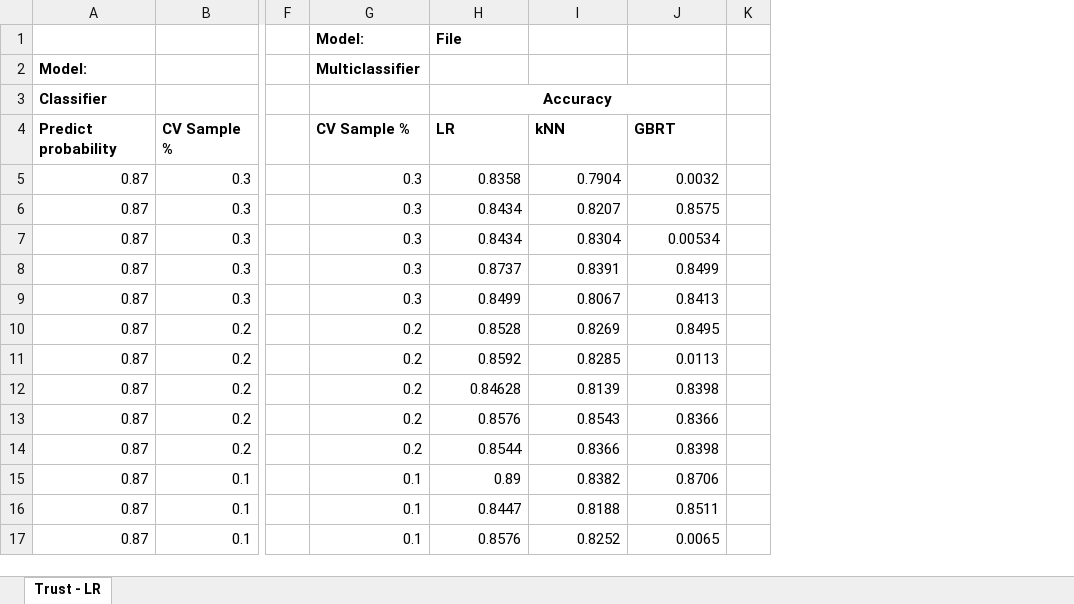
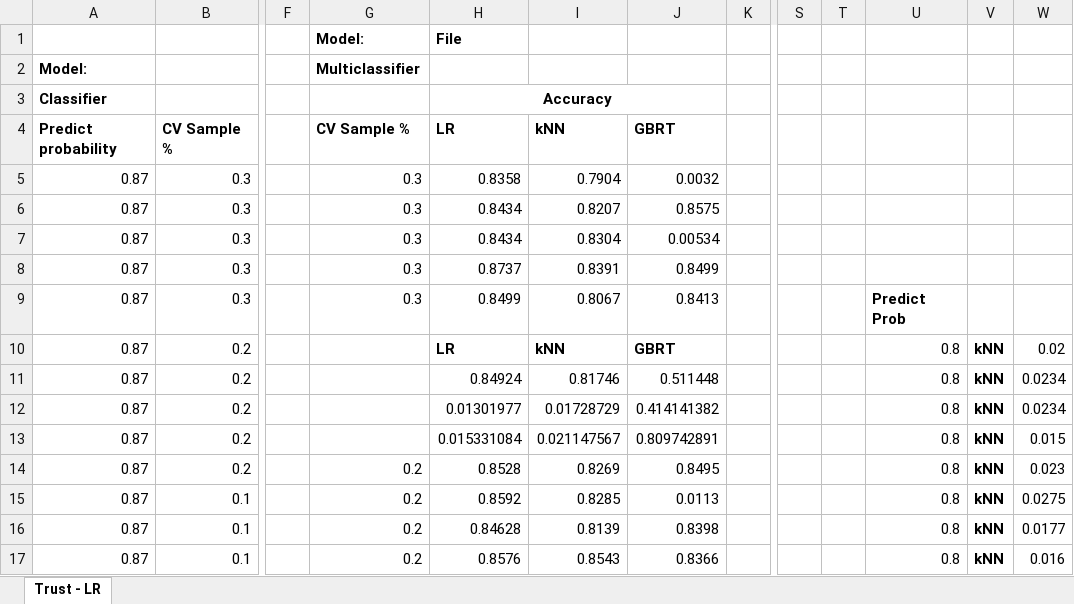
Before and after one commit to wihl/cs181-spring2014, an Excel workbook: Practical3/solution/analysis/findings.xlsx, sheet Trust - LR, drawn as a sheet; only a part is shown, gaps mark what is left out; values as stored, in another font and other column widths than the file's, no borders; charts and pictures not drawn; the diff covers the shown part only; the diff names each change by its address in the sheet, - before the commit and + after, or states it on an @@ line.

```diff
--- a/Practical3/solution/analysis/findings.xlsx (sheet Trust - LR)
+++ b/Practical3/solution/analysis/findings.xlsx (sheet Trust - LR)
+column S, empty
+column T, empty
+column U, rows 9-17: Predict Prob | 0.8 | 0.8 | 0.8 | 0.8 | 0.8 | 0.8 | 0.8 | 0.8
+column V, rows 10-17: all kNN
+column W, rows 10-17: 0.02 | 0.0234 | 0.0234 | 0.015 | 0.023 | 0.0275 | 0.0177 | 0.016
-G10:G13: 0.2
+G10:G13: (empty)
-H10: 0.8528
+H10: LR
-H10:J10 bold: off
+H10:J10 bold: on
-I10: 0.8269
+I10: kNN
-J10: 0.8495
+J10: GBRT
-H11: 0.8592
+H11: 0.84924
-I11: 0.8285
+I11: 0.81746
-J11: 0.0113
+J11: 0.511448
-H12: 0.84628
+H12: 0.01301977
-I12: 0.8139
+I12: 0.01728729
-J12: 0.8398
+J12: 0.414141382
-H13: 0.8576
+H13: 0.015331084
-I13: 0.8543
+I13: 0.021147567
-J13: 0.8366
+J13: 0.809742891
-H14: 0.8544
+H14: 0.8528
-I14: 0.8366
+I14: 0.8269
-J14: 0.8398
+J14: 0.8495
-G15:G17: 0.1
+G15:G17: 0.2
-H15: 0.89
+H15: 0.8592
-I15: 0.8382
+I15: 0.8285
-J15: 0.8706
+J15: 0.0113
-H16: 0.8447
+H16: 0.84628
-I16: 0.8188
+I16: 0.8139
-J16: 0.8511
+J16: 0.8398
-I17: 0.8252
+I17: 0.8543
-J17: 0.0065
+J17: 0.8366
```
Also changed, not shown: 5 added rows and 34 edited cells elsewhere in this sheet, charts or pictures, 2 other files.
